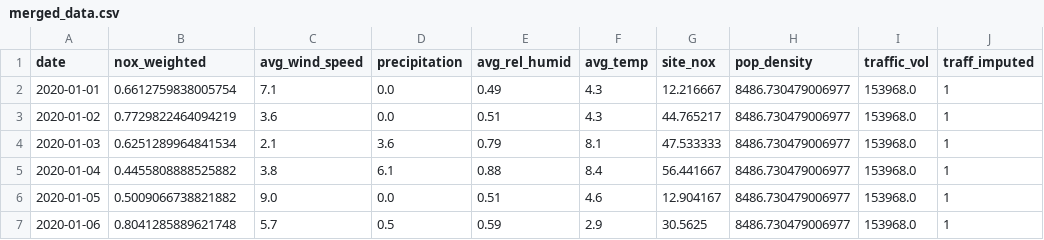
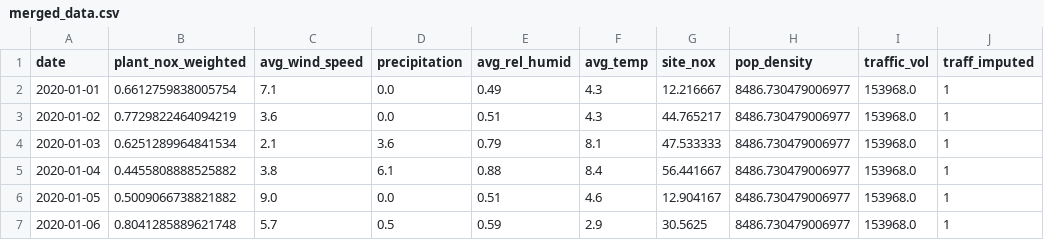
Before and after one commit to jasperyu22/nox-model, a CSV file: data/processed/merged_data.csv, drawn as a sheet; only a part is shown.

```diff
--- a/data/processed/merged_data.csv
+++ b/data/processed/merged_data.csv
@@ -1,2 +1,2 @@
-date,nox_weighted,avg_wind_speed,precipitation,avg_rel_humid,avg_temp,site_nox,pop_density,traffic_vol,traff_imputed
+date,plant_nox_weighted,avg_wind_speed,precipitation,avg_rel_humid,avg_temp,site_nox,pop_density,traffic_vol,traff_imputed
 2020-01-01,0.6612759838005754,7.1,0.0,0.49,4.3,12.216667,8486.730479006977,153968.0,1
```
Also changed, not shown: data/processed/plant_nox_daily.csv, 1 other file.
